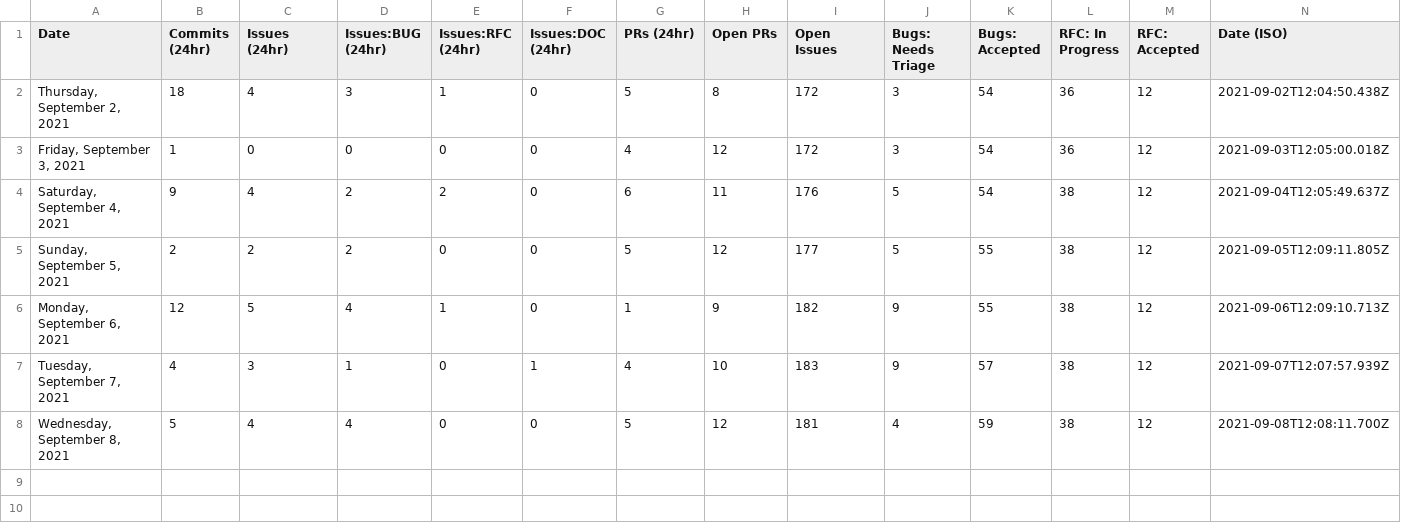
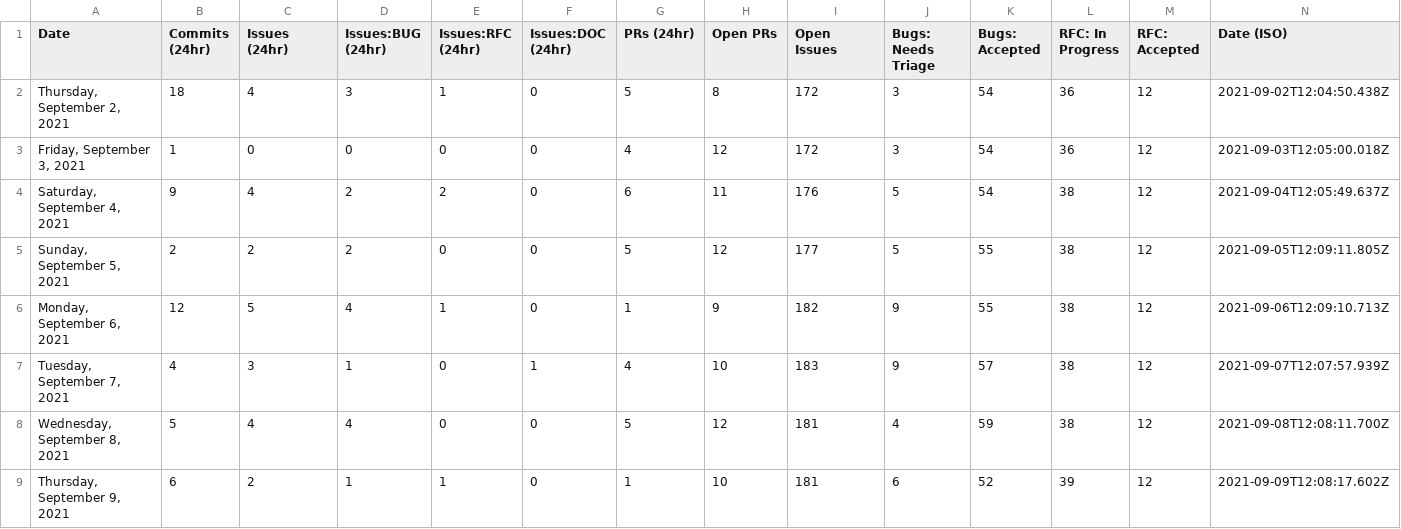
Before and after one commit to outcastgeek/astro, a CSV file: scripts/stats/stats.csv, drawn as a sheet; the diff names each change by its address in the sheet, - before the commit and + after, or states it on an @@ line.

```diff
--- a/scripts/stats/stats.csv
+++ b/scripts/stats/stats.csv
+row 9: Thursday, September 9, 2021 | 6 | 2 | 1 | 1 | 0 | 1 | 10 | 181 | 6 | 52 | 39 | 12 | 2021-09-09T12:08:17.602Z
```
Also changed, not shown: 1 other file.
